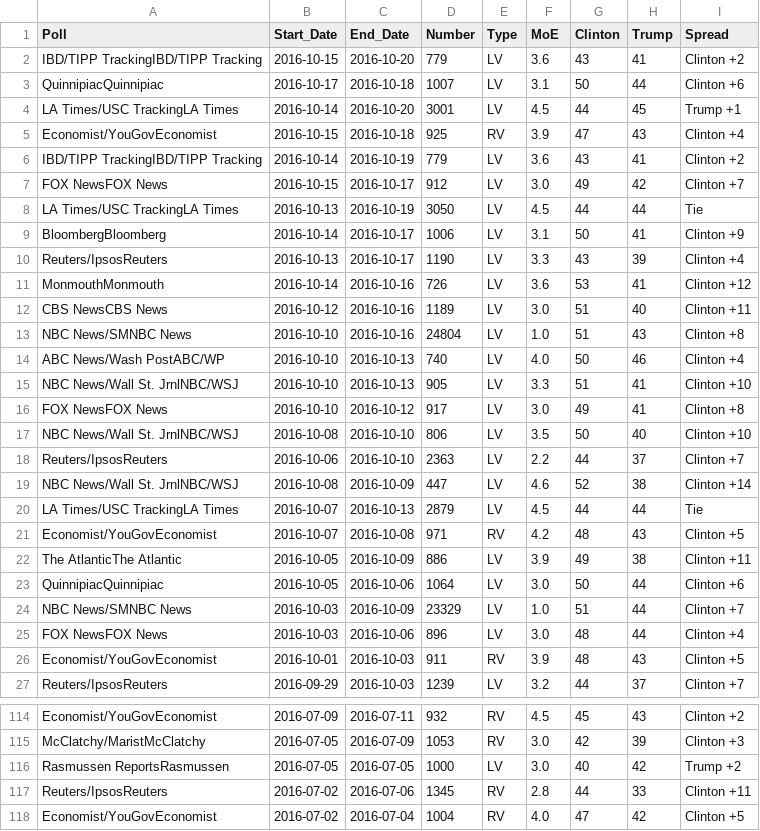
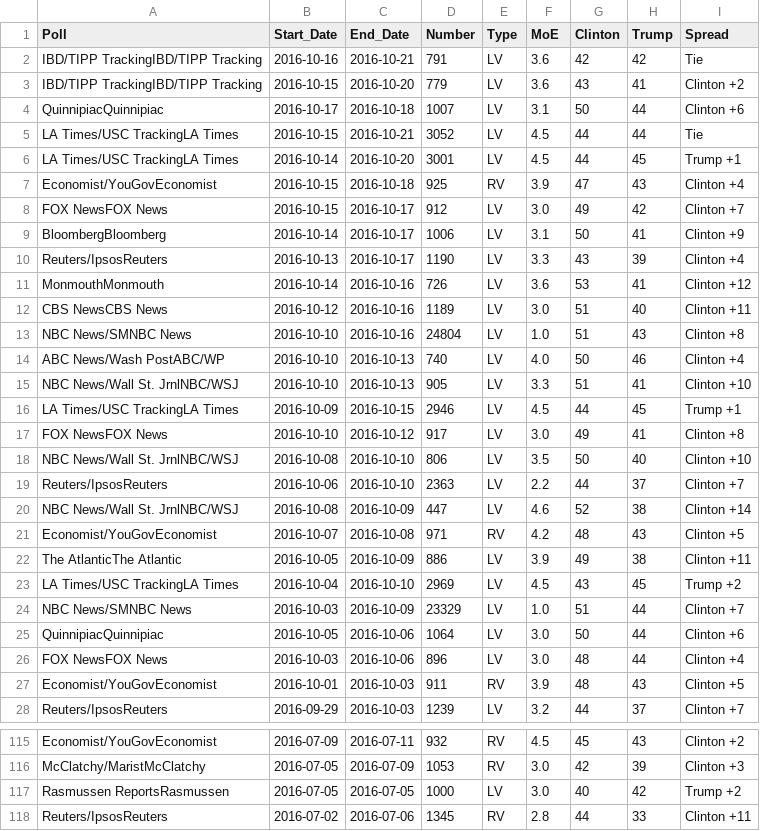
Before and after one commit to dicook/WSDS-selfdefense, a CSV file: data/polls.csv, drawn as a sheet; only a part is shown, gaps mark what is left out.

Commit message:
requirements, updated data

```diff
--- a/data/polls.csv
+++ b/data/polls.csv
@@ -1,9 +1,9 @@
 "Poll","Start_Date","End_Date","Number","Type","MoE","Clinton","Trump","Spread"
+"IBD/TIPP TrackingIBD/TIPP Tracking",2016-10-16,2016-10-21,791,"LV","3.6",42,42,"Tie"
 "IBD/TIPP TrackingIBD/TIPP Tracking",2016-10-15,2016-10-20,779,"LV","3.6",43,41,"Clinton +2"
 "QuinnipiacQuinnipiac",2016-10-17,2016-10-18,1007,"LV","3.1",50,44,"Clinton +6"
+"LA Times/USC TrackingLA Times",2016-10-15,2016-10-21,3052,"LV","4.5",44,44,"Tie"
 "LA Times/USC TrackingLA Times",2016-10-14,2016-10-20,3001,"LV","4.5",44,45,"Trump +1"
 "Economist/YouGovEconomist",2016-10-15,2016-10-18,925,"RV","3.9",47,43,"Clinton +4"
-"IBD/TIPP TrackingIBD/TIPP Tracking",2016-10-14,2016-10-19,779,"LV","3.6",43,41,"Clinton +2"
 "FOX NewsFOX News",2016-10-15,2016-10-17,912,"LV","3.0",49,42,"Clinton +7"
-"LA Times/USC TrackingLA Times",2016-10-13,2016-10-19,3050,"LV","4.5",44,44,"Tie"
 "BloombergBloomberg",2016-10-14,2016-10-17,1006,"LV","3.1",50,41,"Clinton +9"
@@ -15,2 +15,3 @@
 "NBC News/Wall St. JrnlNBC/WSJ",2016-10-10,2016-10-13,905,"LV","3.3",51,41,"Clinton +10"
+"LA Times/USC TrackingLA Times",2016-10-09,2016-10-15,2946,"LV","4.5",44,45,"Trump +1"
 "FOX NewsFOX News",2016-10-10,2016-10-12,917,"LV","3.0",49,41,"Clinton +8"
@@ -19,7 +20,7 @@
 "NBC News/Wall St. JrnlNBC/WSJ",2016-10-08,2016-10-09,447,"LV","4.6",52,38,"Clinton +14"
-"LA Times/USC TrackingLA Times",2016-10-07,2016-10-13,2879,"LV","4.5",44,44,"Tie"
 "Economist/YouGovEconomist",2016-10-07,2016-10-08,971,"RV","4.2",48,43,"Clinton +5"
 "The AtlanticThe Atlantic",2016-10-05,2016-10-09,886,"LV","3.9",49,38,"Clinton +11"
+"LA Times/USC TrackingLA Times",2016-10-04,2016-10-10,2969,"LV","4.5",43,45,"Trump +2"
+"NBC News/SMNBC News",2016-10-03,2016-10-09,23329,"LV","1.0",51,44,"Clinton +7"
 "QuinnipiacQuinnipiac",2016-10-05,2016-10-06,1064,"LV","3.0",50,44,"Clinton +6"
-"NBC News/SMNBC News",2016-10-03,2016-10-09,23329,"LV","1.0",51,44,"Clinton +7"
 "FOX NewsFOX News",2016-10-03,2016-10-06,896,"LV","3.0",48,44,"Clinton +4"
@@ -117,2 +118 @@
 "Reuters/IpsosReuters",2016-07-02,2016-07-06,1345,"RV","2.8",44,33,"Clinton +11"
-"Economist/YouGovEconomist",2016-07-02,2016-07-04,1004,"RV","4.0",47,42,"Clinton +5"
```
Also changed, not shown: 3 other files.
